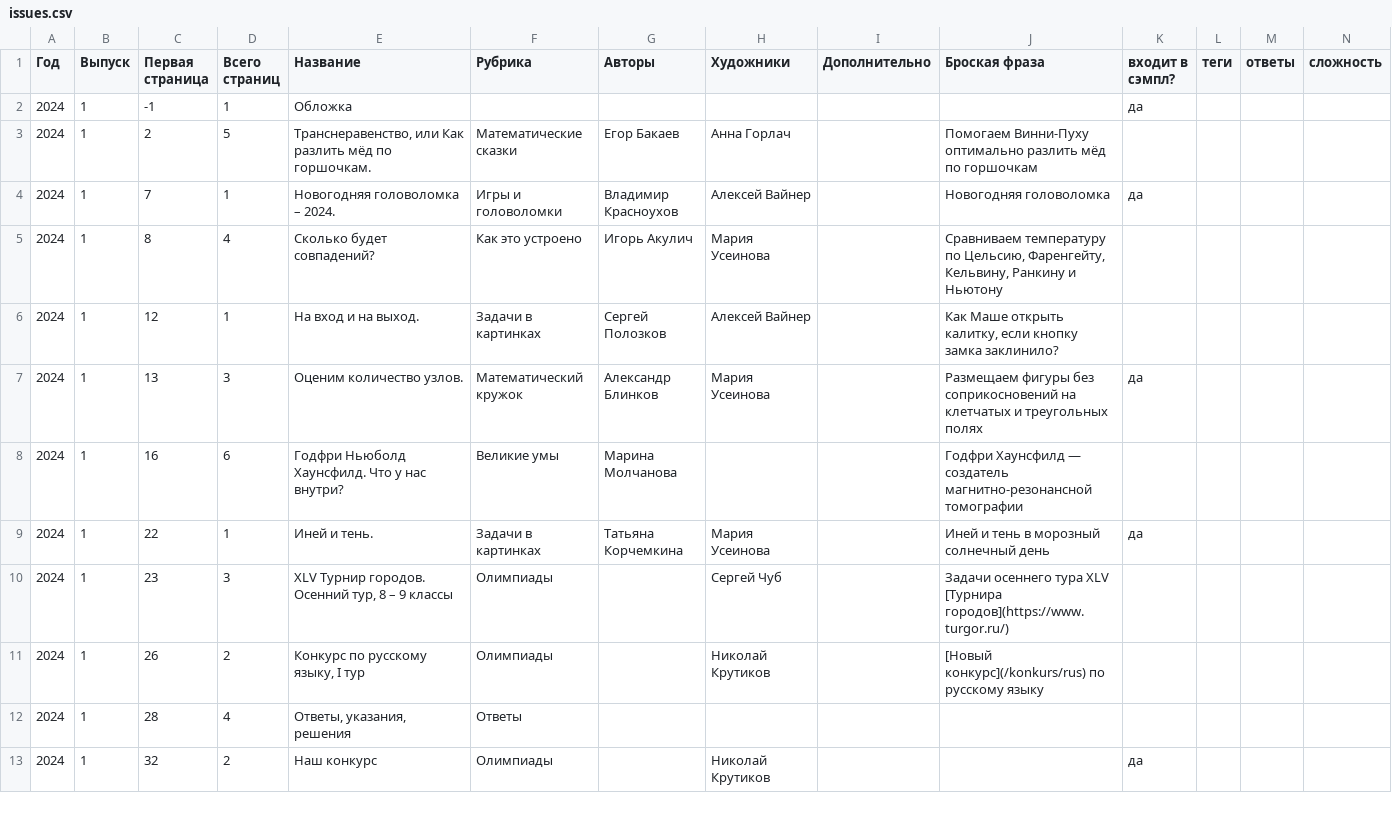
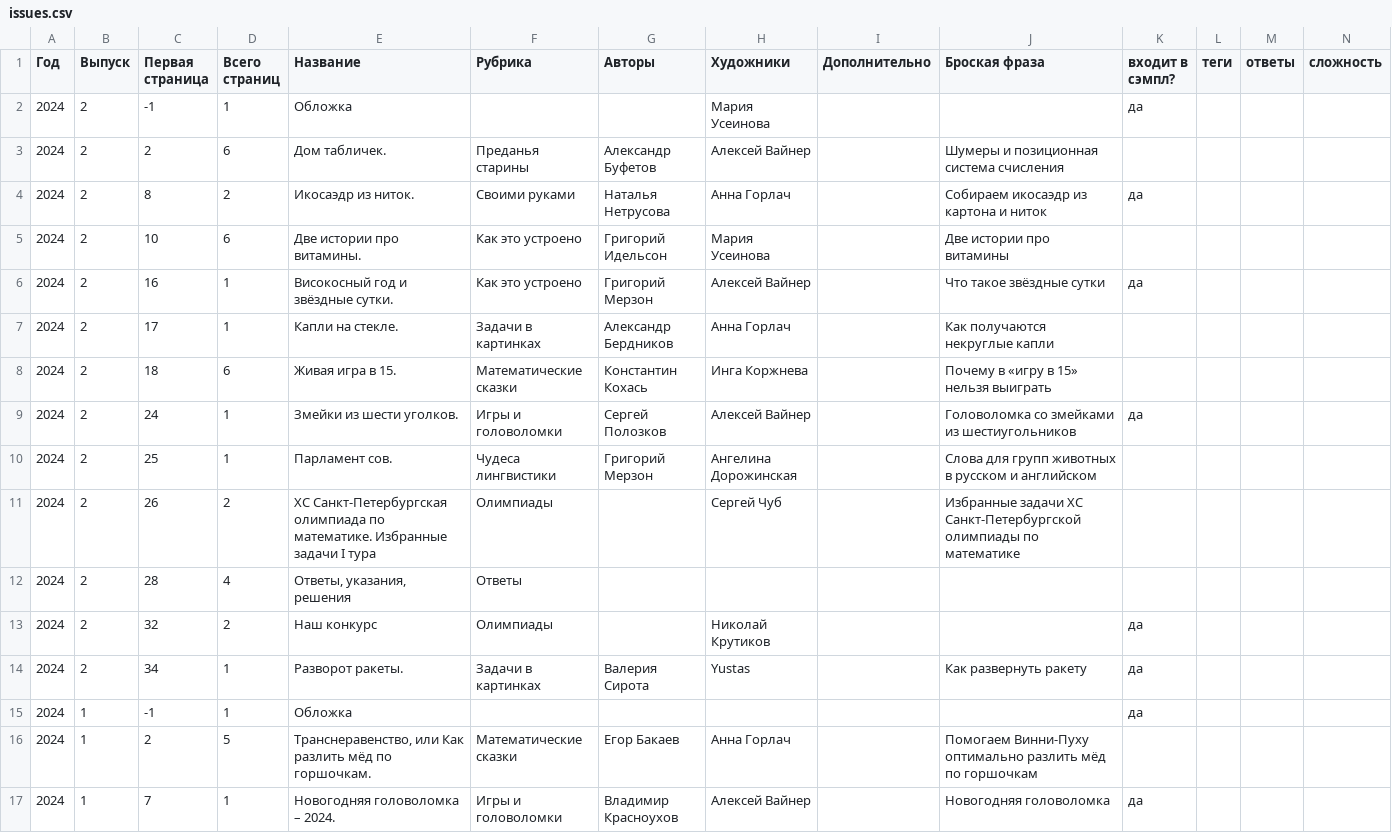
Before and after one commit to kvantik/hugo-kvantik, a CSV file: resources/csv/issues.csv, drawn as a sheet; only a part is shown; the shorter side is filled out with more unchanged rows.

```diff
--- a/resources/csv/issues.csv
+++ b/resources/csv/issues.csv
@@ -1,2 +1,15 @@
 Год,Выпуск,Первая страница,Всего страниц,Название,Рубрика,Авторы,Художники,Дополнительно,Броская фраза,входит в сэмпл?,теги,ответы,сложность
+2024,2,-1,1,Обложка,,,Мария Усеинова,,,да,,,
+2024,2,2,6,Дом табличек.,Преданья старины,Александр Буфетов,Алексей Вайнер,,Шумеры и позиционная система счисления,,,,
+2024,2,8,2,Икосаэдр из ниток.,Своими руками,Наталья Нетрусова,Анна Горлач,,Собираем икосаэдр из картона и ниток,да,,,
+2024,2,10,6,Две истории про витамины.,Как это устроено,Григорий Идельсон,Мария Усеинова,,Две истории про витамины,,,,
+2024,2,16,1,Високосный год и звёздные сутки.,Как это устроено,Григорий Мерзон,Алексей Вайнер,,Что такое звёздные сутки,да,,,
+2024,2,17,1,Капли на стекле.,Задачи в картинках,Александр Бердников,Анна Горлач,,Как получаются некруглые капли,,,,
+2024,2,18,6,Живая игра в 15.,Математические сказки,Константин Кохась,Инга Коржнева,,Почему в «игру в 15» нельзя выиграть,,,,
+2024,2,24,1,Змейки из шести уголков.,Игры и головоломки,Сергей Полозков,Алексей Вайнер,,Головоломка со змейками из шестиугольников,да,,,
+2024,2,25,1,Парламент сов.,Чудеса лингвистики,Григорий Мерзон,Ангелина Дорожинская,,Слова для групп животных в русском и английском,,,,
+2024,2,26,2,XC Санкт-Петербургская олимпиада по математике. Избранные задачи I тура,Олимпиады,,Сергей Чуб,,Избранные задачи XC Санкт-Петербургской олимпиады по математике,,,,
+2024,2,28,4,"Ответы, указания, решения",Ответы,,,,,,,,
+2024,2,32,2,Наш конкурс,Олимпиады,,Николай Крутиков,,,да,,,
+2024,2,34,1,Разворот ракеты.,Задачи в картинках,Валерия Сирота,Yustas,,Как развернуть ракету,да,,,
 2024,1,-1,1,Обложка,,,,,,да,,,
```
Also changed, not shown: resources/csv/issues-buy.csv, 3 other files.
